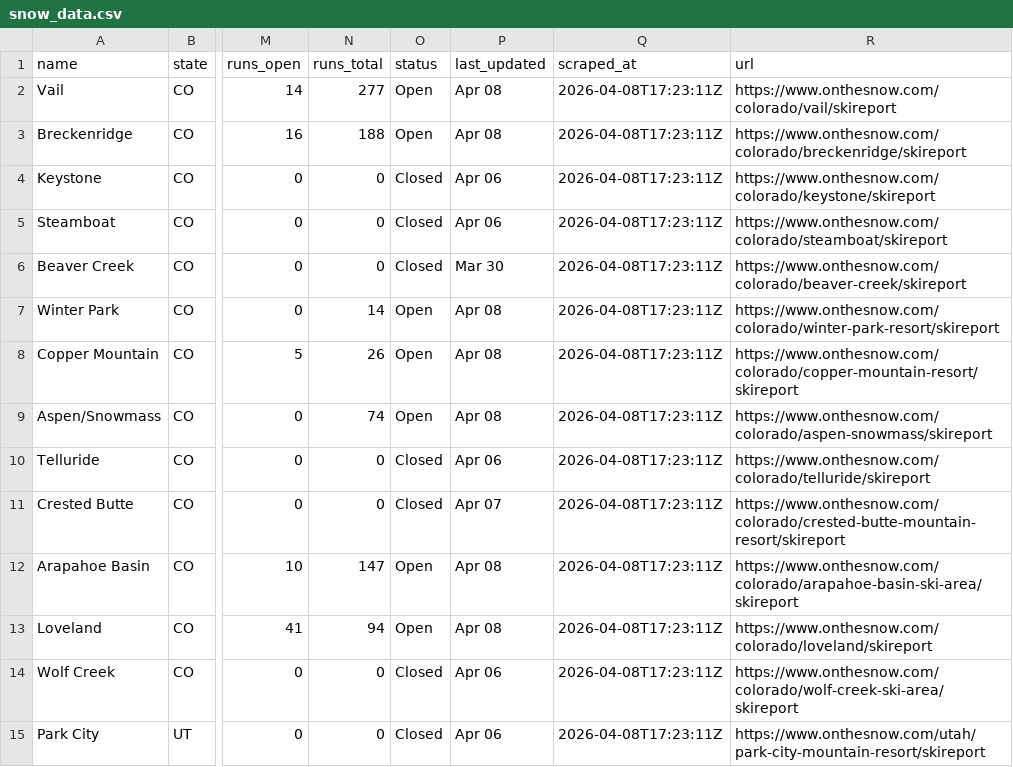
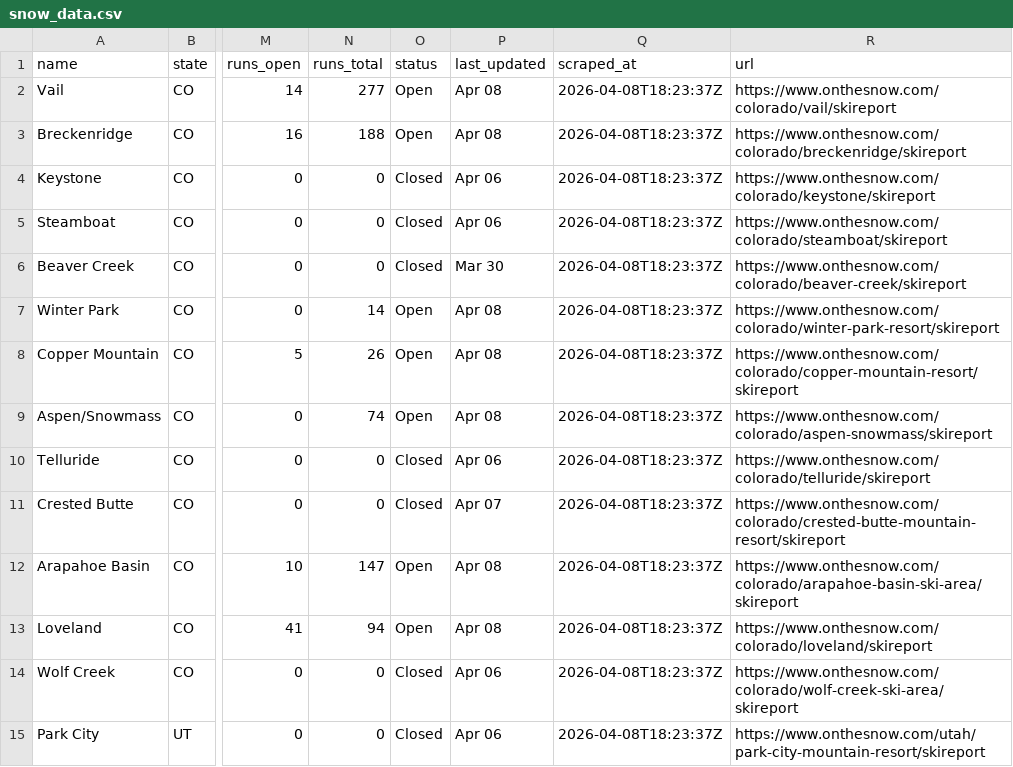
Before and after one commit to ranadesign/powderwatch, a CSV file: snow_data.csv, drawn as a sheet; only a part is shown, gaps mark what is left out; the diff covers the shown part only; the diff names each change by its address in the sheet, - before the commit and + after, or states it on an @@ line.

Commit message:
Update snow data 2026-04-08 18:25 UTC

```diff
--- a/snow_data.csv
+++ b/snow_data.csv
-Q2:Q15 (scraped_at): 2026-04-08T17:23:11Z
+Q2:Q15 (scraped_at): 2026-04-08T18:23:37Z
```
Also changed, not shown: 45 edited cells elsewhere in this file, 1 other file.
